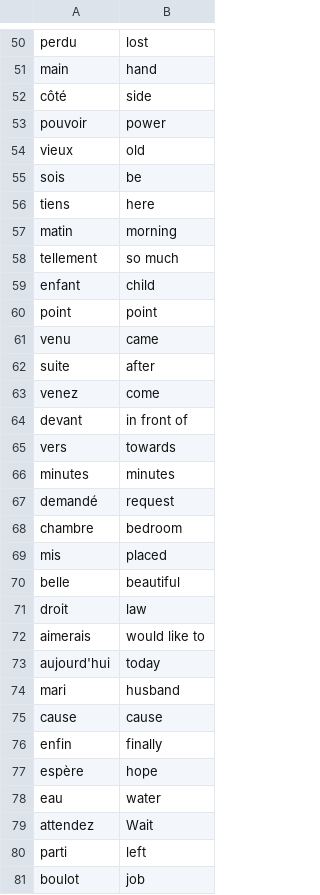
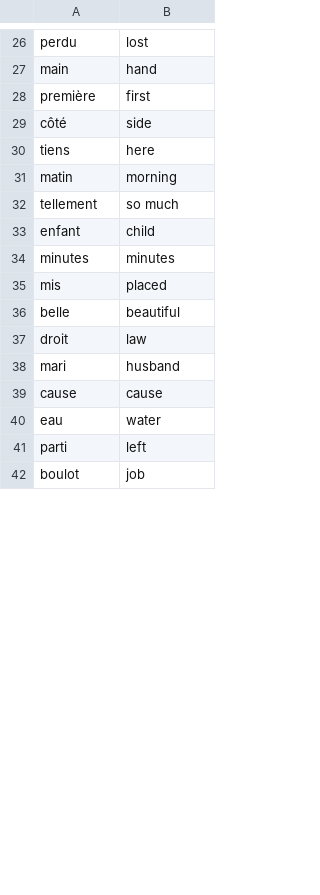
Before and after one commit to jkrotoszynska/100DaysOfCode, a CSV file: Intermediate/FlashCardApp/data/words_to_learn.csv, drawn as a sheet; only a part is shown, gaps mark what is left out; removed rows and columns are numbered as before the commit, all else as after; the diff covers the shown part only; the diff names each change by its address in the sheet, - before the commit and + after, or states it on an @@ line.

Commit message:
to learn

```diff
--- a/Intermediate/FlashCardApp/data/words_to_learn.csv
+++ b/Intermediate/FlashCardApp/data/words_to_learn.csv
+row 28: première | first
-row 53: pouvoir | power
-row 54: vieux | old
-row 55: sois | be
-row 60: point | point
-row 61: venu | came
-row 62: suite | after
-row 63: venez | come
-row 64: devant | in front of
-row 65: vers | towards
-row 67: demandé | request
-row 68: chambre | bedroom
-row 72: aimerais | would like to
-row 73: aujourd'hui | today
-row 76: enfin | finally
-row 77: espère | hope
-row 79: attendez | Wait
```
Also changed, not shown: 2 added rows and 34 removed rows elsewhere in this file, 1 other file.
